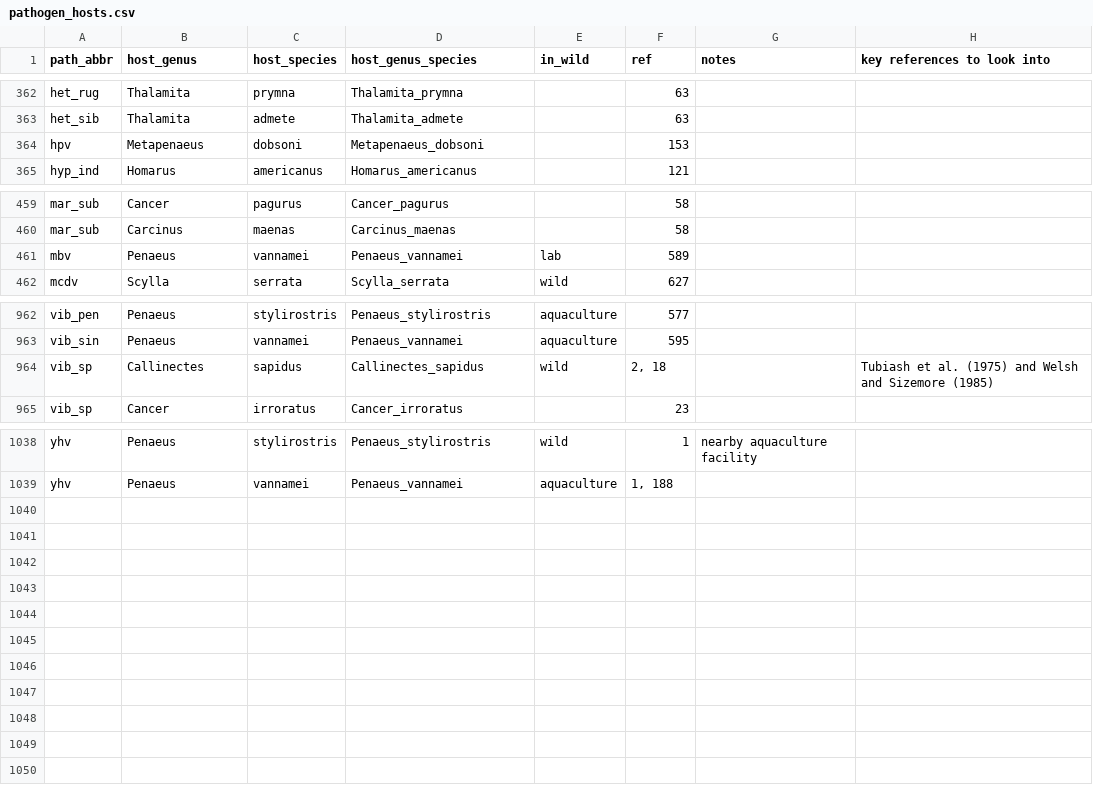
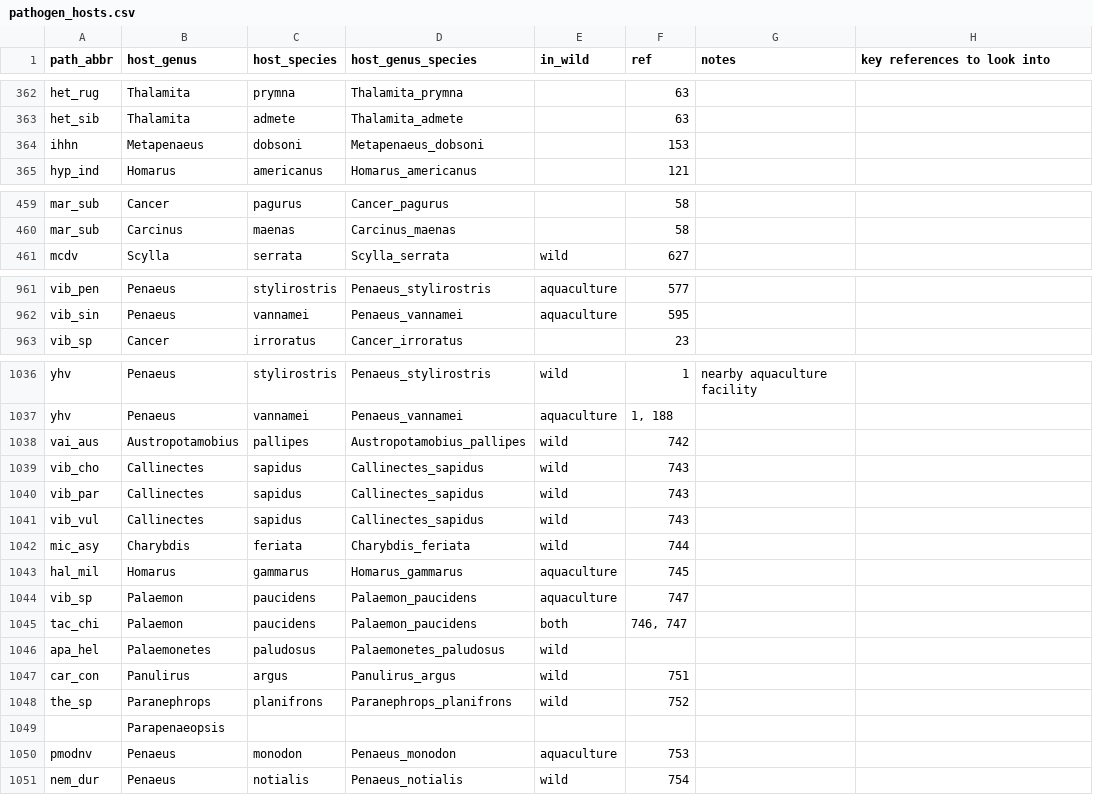
Before and after one commit to duermite/PSR, a CSV file: raw_data/pathogen_hosts.csv, drawn as a sheet; only a part is shown, gaps mark what is left out; the diff covers the shown part only.

Commit message:
moved graphs summarizing hosts and pathogens over to this script

```diff
--- a/raw_data/pathogen_hosts.csv
+++ b/raw_data/pathogen_hosts.csv
@@ -363,3 +363,3 @@ het_rug,Thalamita,prymna,Thalamita_prymna,,63,,
 het_sib,Thalamita,admete,Thalamita_admete,,63,,
-hpv,Metapenaeus,dobsoni,Metapenaeus_dobsoni,,153,,
+ihhn,Metapenaeus,dobsoni,Metapenaeus_dobsoni,,153,,
 hyp_ind,Homarus,americanus,Homarus_americanus,,121,,
@@ -460,3 +460,2 @@ mar_sub,Cancer,pagurus,Cancer_pagurus,,58,,
 mar_sub,Carcinus,maenas,Carcinus_maenas,,58,,
-mbv,Penaeus,vannamei,Penaeus_vannamei,lab,589,,
 mcdv,Scylla,serrata,Scylla_serrata,wild,627,,
@@ -963,3 +962,2 @@ vib_pen,Penaeus,stylirostris,Penaeus_stylirostris,aquaculture,577,,
 vib_sin,Penaeus,vannamei,Penaeus_vannamei,aquaculture,595,,
-vib_sp,Callinectes,sapidus,Callinectes_sapidus,wild,"2, 18",,Tubiash et al. (1975) and Welsh and Sizemore (1985)
 vib_sp,Cancer,irroratus,Cancer_irroratus,,23,,
@@ -1039 +1037,15 @@ yhv,Penaeus,stylirostris,Penaeus_stylirostris,wild,1,nearby aquaculture facility
 yhv,Penaeus,vannamei,Penaeus_vannamei,aquaculture,"1, 188",,
+vai_aus,Austropotamobius,pallipes,Austropotamobius_pallipes,wild,742,,
+vib_cho,Callinectes,sapidus,Callinectes_sapidus,wild,743,,
+vib_par,Callinectes,sapidus,Callinectes_sapidus,wild,743,,
+vib_vul,Callinectes,sapidus,Callinectes_sapidus,wild,743,,
+mic_asy,Charybdis,feriata,Charybdis_feriata,wild,744,,
+hal_mil,Homarus,gammarus,Homarus_gammarus,aquaculture,745,,
+vib_sp,Palaemon,paucidens,Palaemon_paucidens,aquaculture,747,,
+tac_chi,Palaemon,paucidens,Palaemon_paucidens,both,"746, 747",,
+apa_hel,Palaemonetes,paludosus,Palaemonetes_paludosus,wild,,,
+car_con,Panulirus,argus,Panulirus_argus,wild,751,,
+the_sp,Paranephrops,planifrons,Paranephrops_planifrons,wild,752,,
+,Parapenaeopsis,,,,,,
+pmodnv,Penaeus,monodon,Penaeus_monodon,aquaculture,753,,
+nem_dur,Penaeus,notialis,Penaeus_notialis,wild,754,,
```
Also changed, not shown: 1 edited cell elsewhere in this file, 1 other file.
